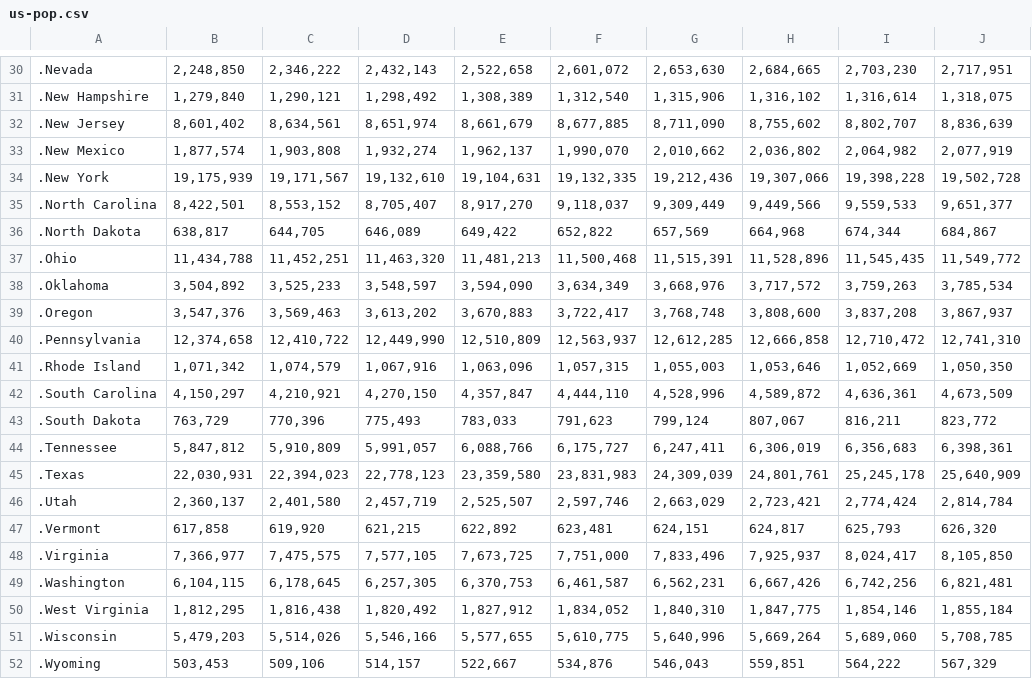
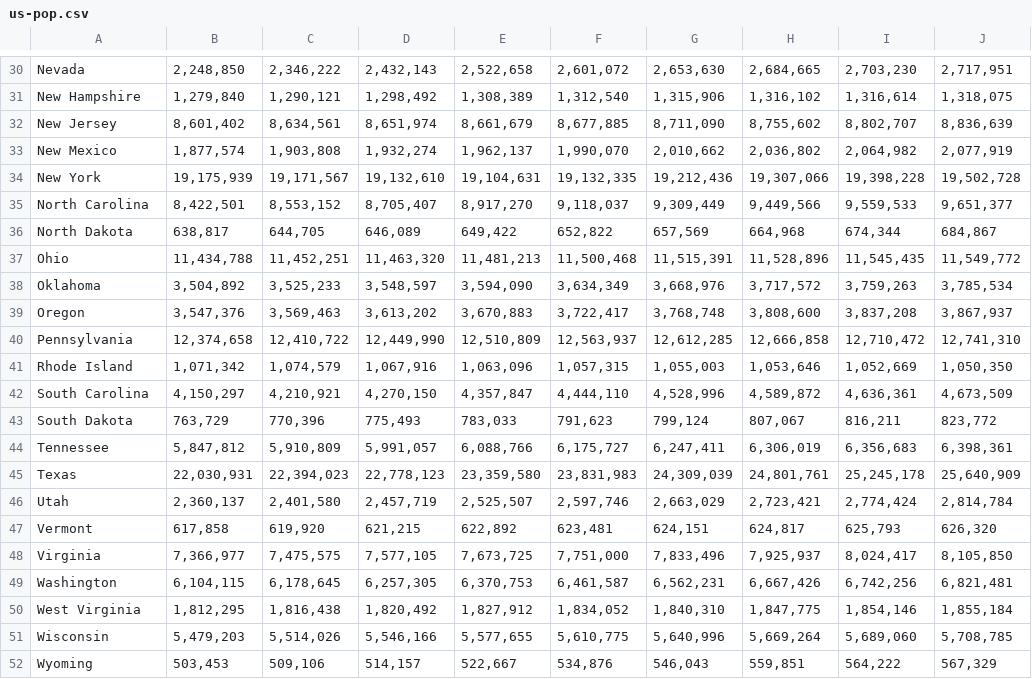
Before and after one commit to darthweider/vaccines, a CSV file: data/us-pop.csv, drawn as a sheet; only a part is shown, gaps mark what is left out; the diff covers the shown part only; the diff names each change by its address in the sheet, - before the commit and + after, or states it on an @@ line.

```diff
--- a/data/us-pop.csv
+++ b/data/us-pop.csv
-A30: .Nevada
+A30: Nevada
-A31: .New Hampshire
+A31: New Hampshire
-A32: .New Jersey
+A32: New Jersey
-A33: .New Mexico
+A33: New Mexico
-A34: .New York
+A34: New York
-A35: .North Carolina
+A35: North Carolina
-A36: .North Dakota
+A36: North Dakota
-A37: .Ohio
+A37: Ohio
-A38: .Oklahoma
+A38: Oklahoma
-A39: .Oregon
+A39: Oregon
-A40: .Pennsylvania
+A40: Pennsylvania
-A41: .Rhode Island
+A41: Rhode Island
-A42: .South Carolina
+A42: South Carolina
-A43: .South Dakota
+A43: South Dakota
-A44: .Tennessee
+A44: Tennessee
-A45: .Texas
+A45: Texas
-A46: .Utah
+A46: Utah
-A47: .Vermont
+A47: Vermont
-A48: .Virginia
+A48: Virginia
-A49: .Washington
+A49: Washington
-A50: .West Virginia
+A50: West Virginia
-A51: .Wisconsin
+A51: Wisconsin
-A52: .Wyoming
+A52: Wyoming
```
Also changed, not shown: 28 edited cells elsewhere in this file, 6 other files.
